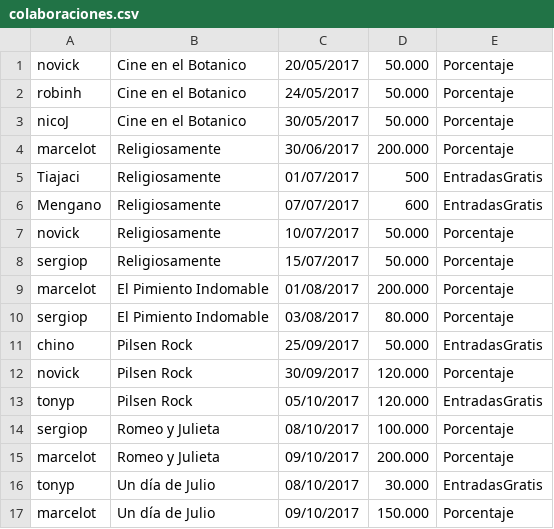
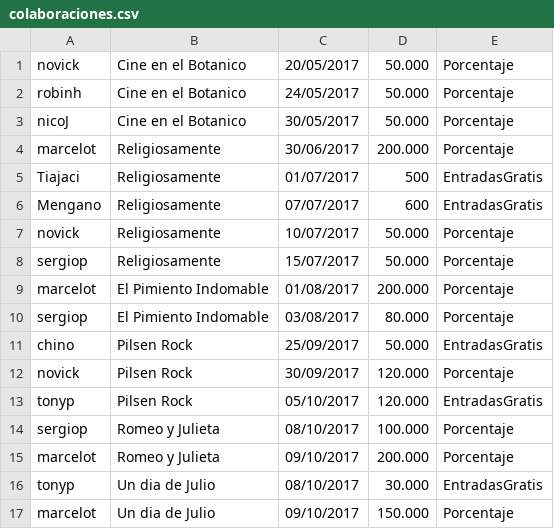
Before and after one commit to nahuelbentos/Culturarte, a CSV file: Culturarte/src/main/resources/datosDePrueba/colaboraciones.csv, drawn as a sheet.

```diff
--- a/Culturarte/src/main/resources/datosDePrueba/colaboraciones.csv
+++ b/Culturarte/src/main/resources/datosDePrueba/colaboraciones.csv
@@ -15,3 +15,3 @@ sergiop|Romeo y Julieta|08/10/2017|100.000|Porcentaje
 marcelot|Romeo y Julieta|09/10/2017|200.000|Porcentaje
-tonyp|Un día de Julio|08/10/2017|30.000|EntradasGratis
-marcelot|Un día de Julio|09/10/2017|150.000|Porcentaje
+tonyp|Un dia de Julio|08/10/2017|30.000|EntradasGratis
+marcelot|Un dia de Julio|09/10/2017|150.000|Porcentaje
```
Also changed, not shown: Culturarte/src/main/resources/datosDePrueba/propuestas.csv, 3 other files.
